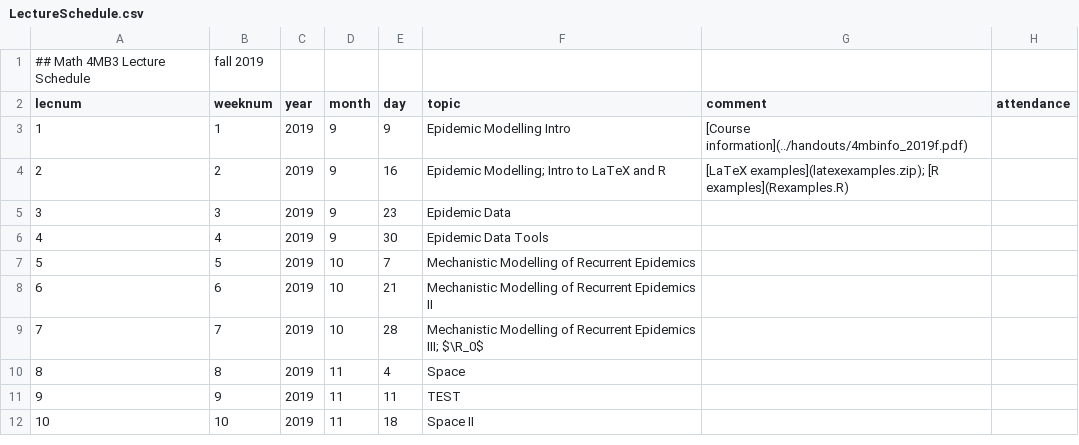
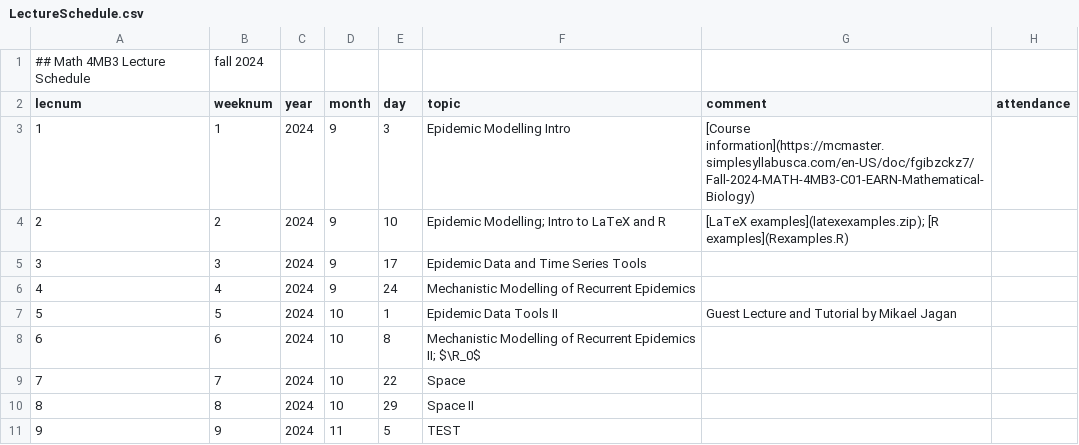
Before and after one commit to davidearn/math4mb, a CSV file: lectures/LectureSchedule.csv, drawn as a sheet.

```diff
--- a/lectures/LectureSchedule.csv
+++ b/lectures/LectureSchedule.csv
@@ -1,12 +1,11 @@
-## Math 4MB3 Lecture Schedule, fall 2019
+## Math 4MB3 Lecture Schedule, fall 2024
 lecnum, weeknum, year, month, day, topic, comment, attendance
- 1,  1, 2019, 9, 9,Epidemic Modelling Intro,[Course information](../handouts/4mbinfo_2019f.pdf),
- 2,  2, 2019, 9,16,Epidemic Modelling; Intro to LaTeX and R,[LaTeX examples](latexexamples.zip); [R examples](Rexamples.R),
- 3,  3, 2019, 9,23,Epidemic Data,,
- 4,  4, 2019, 9,30,Epidemic Data Tools,,
- 5,  5, 2019,10, 7,Mechanistic Modelling of Recurrent Epidemics,,
- 6,  6, 2019,10,21,Mechanistic Modelling of Recurrent Epidemics II,,
- 7,  7, 2019,10,28,Mechanistic Modelling of Recurrent Epidemics III; $\R_0$,,
- 8,  8, 2019,11, 4,Space,,
- 9,  9, 2019,11,11,TEST,,
-10, 10, 2019,11,18,Space II,,
+ 1,  1, 2024, 9, 3,Epidemic Modelling Intro,[Course information](https://mcmaster.simplesyllabusca.com/en-US/doc/fgibzckz7/Fall-2024-MATH-4MB3-C01-EARN-Mathematical-Biology),
+ 2,  2, 2024, 9,10,Epidemic Modelling; Intro to LaTeX and R,[LaTeX examples](latexexamples.zip); [R examples](Rexamples.R),
+ 3,  3, 2024, 9,17,Epidemic Data and Time Series Tools,,
+ 4,  4, 2024, 9,24,Mechanistic Modelling of Recurrent Epidemics,,
+ 5,  5, 2024,10, 1,Epidemic Data Tools II,Guest Lecture and Tutorial by Mikael Jagan,
+ 6,  6, 2024,10, 8,Mechanistic Modelling of Recurrent Epidemics II; $\R_0$,,
+ 7,  7, 2024,10,22,Space,,
+ 8,  8, 2024,10,29,Space II,,
+ 9,  9, 2024,11, 5,TEST,,
```
Also changed, not shown: 1 other file.
